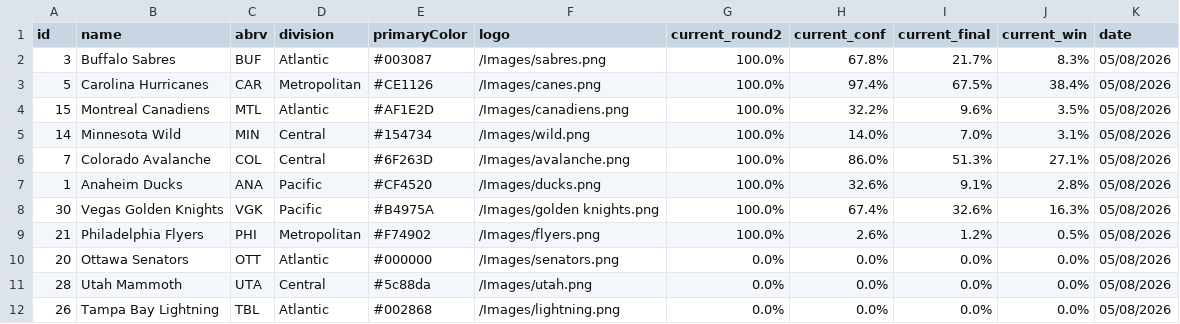
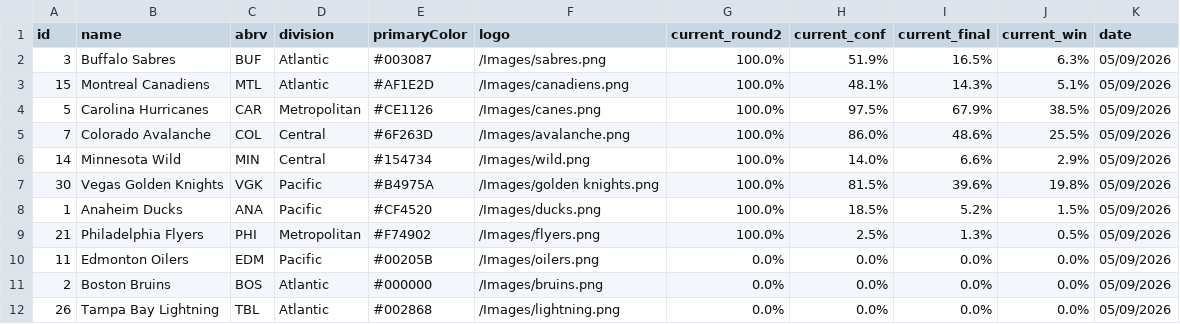
Before and after one commit to stevenpfaff/NHL-Projections-React, a CSV file: public/playoffs.csv, drawn as a sheet; only a part is shown; the diff covers the shown part only.

Commit message:
Update data 2026-05-09

```diff
--- a/public/playoffs.csv
+++ b/public/playoffs.csv
@@ -1,12 +1,12 @@
 id,name,abrv,division,primaryColor,logo,current_round2,current_conf,current_final,current_win,date
-3,Buffalo Sabres,BUF,Atlantic,#003087,/Images/sabres.png,100.0%,67.8%,21.7%,8.3%,05/08/2026
-5,Carolina Hurricanes,CAR,Metropolitan,#CE1126,/Images/canes.png,100.0%,97.4%,67.5%,38.4%,05/08/2026
-15,Montreal Canadiens,MTL,Atlantic,#AF1E2D,/Images/canadiens.png,100.0%,32.2%,9.6%,3.5%,05/08/2026
-14,Minnesota Wild,MIN,Central,#154734,/Images/wild.png,100.0%,14.0%,7.0%,3.1%,05/08/2026
-7,Colorado Avalanche,COL,Central,#6F263D,/Images/avalanche.png,100.0%,86.0%,51.3%,27.1%,05/08/2026
-1,Anaheim Ducks,ANA,Pacific,#CF4520,/Images/ducks.png,100.0%,32.6%,9.1%,2.8%,05/08/2026
-30,Vegas Golden Knights,VGK,Pacific,#B4975A,/Images/golden knights.png,100.0%,67.4%,32.6%,16.3%,05/08/2026
-21,Philadelphia Flyers,PHI,Metropolitan,#F74902,/Images/flyers.png,100.0%,2.6%,1.2%,0.5%,05/08/2026
-20,Ottawa Senators,OTT,Atlantic,#000000,/Images/senators.png,0.0%,0.0%,0.0%,0.0%,05/08/2026
-28,Utah Mammoth,UTA,Central,#5c88da,/Images/utah.png,0.0%,0.0%,0.0%,0.0%,05/08/2026
-26,Tampa Bay Lightning,TBL,Atlantic,#002868,/Images/lightning.png,0.0%,0.0%,0.0%,0.0%,05/08/2026
+3,Buffalo Sabres,BUF,Atlantic,#003087,/Images/sabres.png,100.0%,51.9%,16.5%,6.3%,05/09/2026
+15,Montreal Canadiens,MTL,Atlantic,#AF1E2D,/Images/canadiens.png,100.0%,48.1%,14.3%,5.1%,05/09/2026
+5,Carolina Hurricanes,CAR,Metropolitan,#CE1126,/Images/canes.png,100.0%,97.5%,67.9%,38.5%,05/09/2026
+7,Colorado Avalanche,COL,Central,#6F263D,/Images/avalanche.png,100.0%,86.0%,48.6%,25.5%,05/09/2026
+14,Minnesota Wild,MIN,Central,#154734,/Images/wild.png,100.0%,14.0%,6.6%,2.9%,05/09/2026
+30,Vegas Golden Knights,VGK,Pacific,#B4975A,/Images/golden knights.png,100.0%,81.5%,39.6%,19.8%,05/09/2026
+1,Anaheim Ducks,ANA,Pacific,#CF4520,/Images/ducks.png,100.0%,18.5%,5.2%,1.5%,05/09/2026
+21,Philadelphia Flyers,PHI,Metropolitan,#F74902,/Images/flyers.png,100.0%,2.5%,1.3%,0.5%,05/09/2026
+11,Edmonton Oilers,EDM,Pacific,#00205B,/Images/oilers.png,0.0%,0.0%,0.0%,0.0%,05/09/2026
+2,Boston Bruins,BOS,Atlantic,#000000,/Images/bruins.png,0.0%,0.0%,0.0%,0.0%,05/09/2026
+26,Tampa Bay Lightning,TBL,Atlantic,#002868,/Images/lightning.png,0.0%,0.0%,0.0%,0.0%,05/09/2026
```
Also changed, not shown: 2 added rows, 2 removed rows and 12 edited cells elsewhere in this file, public/matchups.csv.
